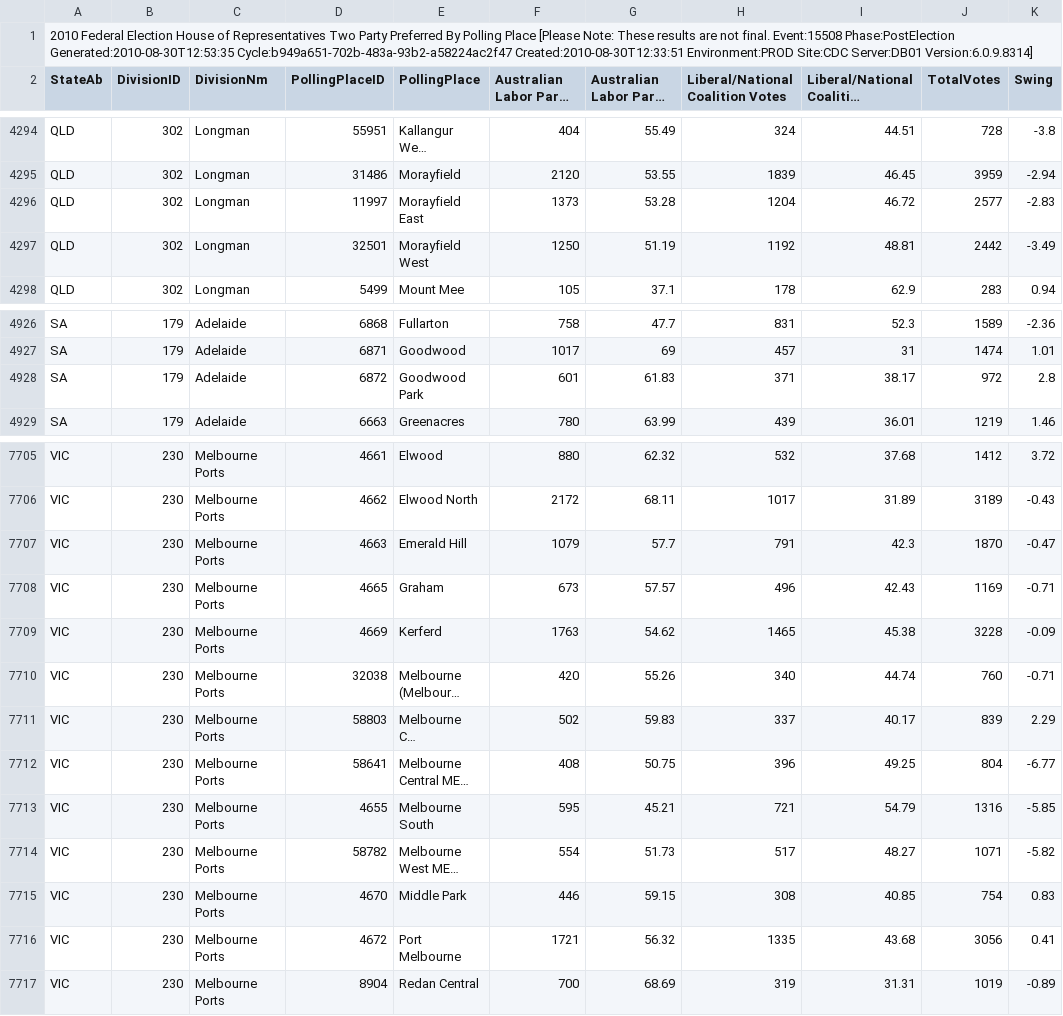
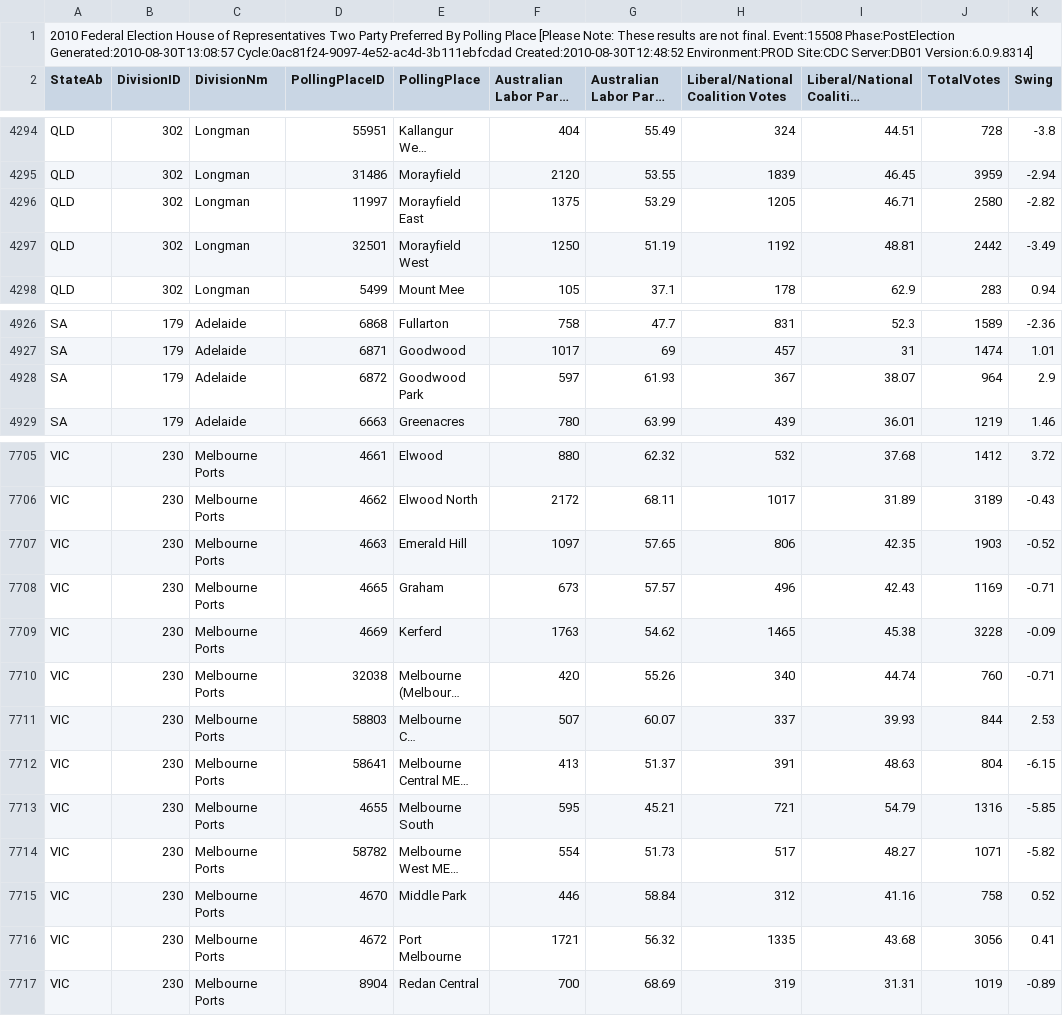
Before and after one commit to d1b/AustralianFederalElection2010CSV, a CSV file: HouseTppByPollingPlaceDownload-15508.csv, drawn as a sheet; only a part is shown, gaps mark what is left out; long unchanged cells end in …; the diff covers the shown part only; the diff names each change by its address in the sheet, - before the commit and + after, or states it on an @@ line.

```diff
--- a/HouseTppByPollingPlaceDownload-15508.csv
+++ b/HouseTppByPollingPlaceDownload-15508.csv
-A1 (StateAb): …Event:15508 Phase:PostElection Generated:2010-08-30T12:53:35 Cycle:b949a651-702b-483a-93b2-a58224ac2f47 Created:2010-08-30T12:33:51 Environment:PROD Site:CDC…
+A1 (StateAb): …Event:15508 Phase:PostElection Generated:2010-08-30T13:08:57 Cycle:0ac81f24-9097-4e52-ac4d-3b111ebfcdad Created:2010-08-30T12:48:52 Environment:PROD Site:CDC…
-F4296 (Australian Labor Party Votes): 1373
+F4296 (Australian Labor Party Votes): 1375
-G4296: 53.28
+G4296: 53.29
-H4296 (Liberal/National Coalition Votes): 1204
+H4296 (Liberal/National Coalition Votes): 1205
-I4296: 46.72
+I4296: 46.71
-J4296 (TotalVotes): 2577
+J4296 (TotalVotes): 2580
-K4296 (Swing): -2.83
+K4296 (Swing): -2.82
-F4928 (Australian Labor Party Votes): 601
+F4928 (Australian Labor Party Votes): 597
-G4928: 61.83
+G4928: 61.93
-H4928 (Liberal/National Coalition Votes): 371
+H4928 (Liberal/National Coalition Votes): 367
-I4928: 38.17
+I4928: 38.07
-J4928 (TotalVotes): 972
+J4928 (TotalVotes): 964
-K4928 (Swing): 2.8
+K4928 (Swing): 2.9
-F7707 (Australian Labor Party Votes): 1079
+F7707 (Australian Labor Party Votes): 1097
-G7707: 57.7
+G7707: 57.65
-H7707 (Liberal/National Coalition Votes): 791
+H7707 (Liberal/National Coalition Votes): 806
-I7707: 42.3
+I7707: 42.35
-J7707 (TotalVotes): 1870
+J7707 (TotalVotes): 1903
-K7707 (Swing): -0.47
+K7707 (Swing): -0.52
-F7711 (Australian Labor Party Votes): 502
+F7711 (Australian Labor Party Votes): 507
-G7711: 59.83
+G7711: 60.07
-I7711: 40.17
+I7711: 39.93
-J7711 (TotalVotes): 839
+J7711 (TotalVotes): 844
-K7711 (Swing): 2.29
+K7711 (Swing): 2.53
-F7712 (Australian Labor Party Votes): 408
+F7712 (Australian Labor Party Votes): 413
-G7712: 50.75
+G7712: 51.37
-H7712 (Liberal/National Coalition Votes): 396
+H7712 (Liberal/National Coalition Votes): 391
-I7712: 49.25
+I7712: 48.63
-K7712 (Swing): -6.77
+K7712 (Swing): -6.15
-G7715: 59.15
+G7715: 58.84
-H7715 (Liberal/National Coalition Votes): 308
+H7715 (Liberal/National Coalition Votes): 312
-I7715: 40.85
+I7715: 41.16
-J7715 (TotalVotes): 754
+J7715 (TotalVotes): 758
-K7715 (Swing): 0.83
+K7715 (Swing): 0.52
```
Also changed, not shown: 66 edited cells elsewhere in this file, HouseFirstPrefsByCandidateByVoteTypeDownload-15508.csv, HouseStateFirstPrefsByPollingPlaceDownload-15508-SA.csv, 53 other files.
